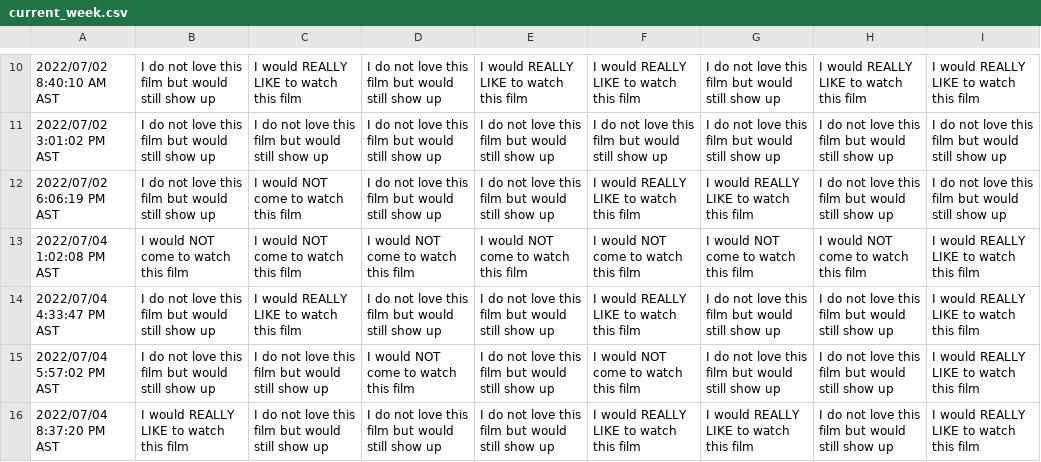
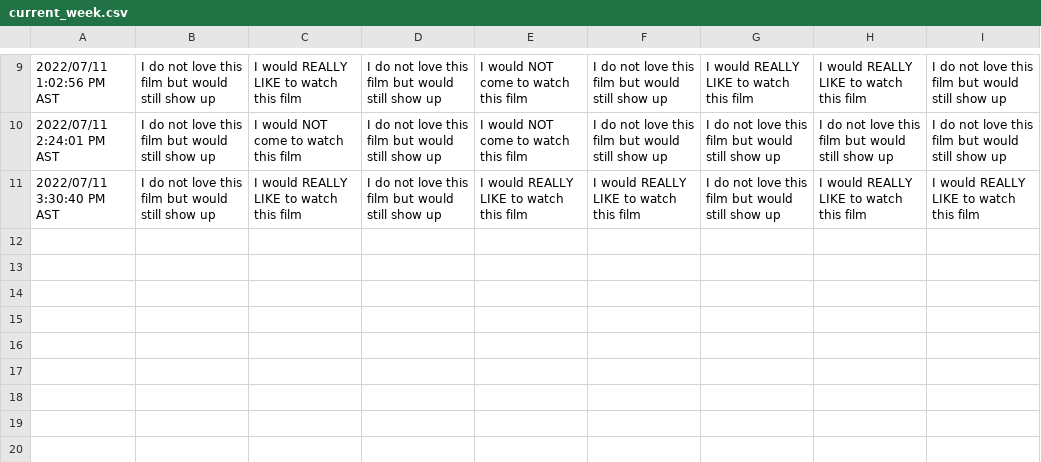
Before and after one commit to JCSzamosi/MovieNight, a CSV file: data/current_week.csv, drawn as a sheet; only a part is shown, gaps mark what is left out; the diff covers the shown part only.

```diff
--- a/data/current_week.csv
+++ b/data/current_week.csv
@@ -10,7 +9,3 @@
-"2022/07/02 8:40:10 AM AST","I do not love this film but would still show up","I would REALLY LIKE to watch this film","I do not love this film but would still show up","I would REALLY LIKE to watch this film","I would REALLY LIKE to watch this film","I do not love this film but would still show up","I would REALLY LIKE to watch this film","I would REALLY LIKE to watch this film"
-"2022/07/02 3:01:02 PM AST","I do not love this film but would still show up","I do not love this film but would still show up","I do not love this film but would still show up","I do not love this film but would still show up","I do not love this film but would still show up","I do not love this film but would still show up","I do not love this film but would still show up","I do not love this film but would still show up"
-"2022/07/02 6:06:19 PM AST","I do not love this film but would still show up","I would NOT come to watch this film","I do not love this film but would still show up","I do not love this film but would still show up","I would REALLY LIKE to watch this film","I would REALLY LIKE to watch this film","I do not love this film but would still show up","I do not love this film but would still show up"
-"2022/07/04 1:02:08 PM AST","I would NOT come to watch this film","I would NOT come to watch this film","I would NOT come to watch this film","I would NOT come to watch this film","I would NOT come to watch this film","I would NOT come to watch this film","I would NOT come to watch this film","I would REALLY LIKE to watch this film"
-"2022/07/04 4:33:47 PM AST","I do not love this film but would still show up","I would REALLY LIKE to watch this film","I do not love this film but would still show up","I do not love this film but would still show up","I would REALLY LIKE to watch this film","I do not love this film but would still show up","I do not love this film but would still show up","I would REALLY LIKE to watch this film"
-"2022/07/04 5:57:02 PM AST","I do not love this film but would still show up","I do not love this film but would still show up","I would NOT come to watch this film","I do not love this film but would still show up","I would NOT come to watch this film","I do not love this film but would still show up","I do not love this film but would still show up","I would REALLY LIKE to watch this film"
-"2022/07/04 8:37:20 PM AST","I would REALLY LIKE to watch this film","I do not love this film but would still show up","I do not love this film but would still show up","I do not love this film but would still show up","I would REALLY LIKE to watch this film","I would REALLY LIKE to watch this film","I do not love this film but would still show up","I would REALLY LIKE to watch this film"
+"2022/07/11 1:02:56 PM AST","I do not love this film but would still show up","I would REALLY LIKE to watch this film","I do not love this film but would still show up","I would NOT come to watch this film","I do not love this film but would still show up","I would REALLY LIKE to watch this film","I would REALLY LIKE to watch this film","I do not love this film but would still show up"
+"2022/07/11 2:24:01 PM AST","I do not love this film but would still show up","I would NOT come to watch this film","I do not love this film but would still show up","I would NOT come to watch this film","I do not love this film but would still show up","I do not love this film but would still show up","I do not love this film but would still show up","I do not love this film but would still show up"
+"2022/07/11 3:30:40 PM AST","I do not love this film but would still show up","I would REALLY LIKE to watch this film","I do not love this film but would still show up","I would REALLY LIKE to watch this film","I would REALLY LIKE to watch this film","I do not love this film but would still show up","I would REALLY LIKE to watch this film","I would REALLY LIKE to watch this film"
```
Also changed, not shown: 2 added rows, 3 removed rows and 28 edited cells elsewhere in this file, data/current_movies.csv, 3 other files.
